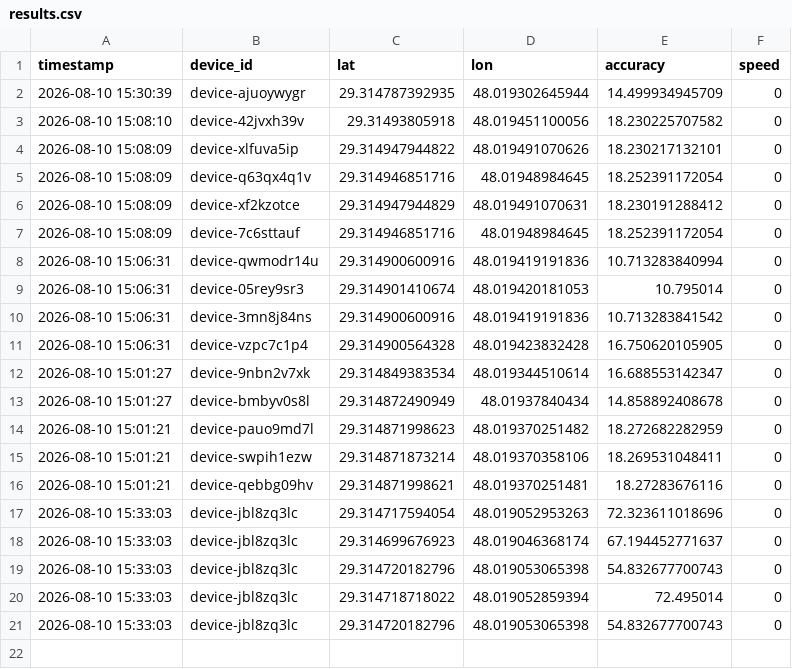
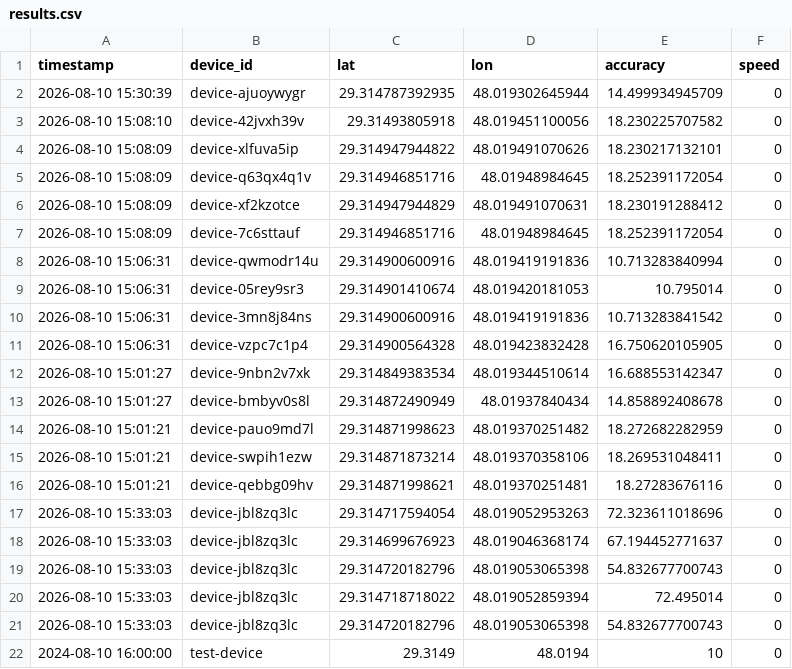
Before and after one commit to alialalikuw/seeker-map, a CSV file: db/results.csv, drawn as a sheet.

Commit message:
chore: sync location data [auto]

```diff
--- a/db/results.csv
+++ b/db/results.csv
@@ -21 +21,2 @@ timestamp,device_id,lat,lon,accuracy,speed
 "2026-08-10 15:33:03",device-jbl8zq3lc,29.314720182796,48.019053065398,54.832677700743,0
+"2024-08-10 16:00:00",test-device,29.3149,48.0194,10,0
```
